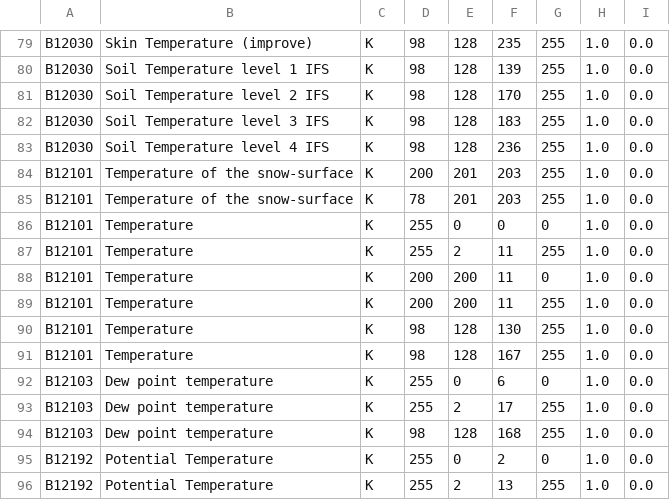
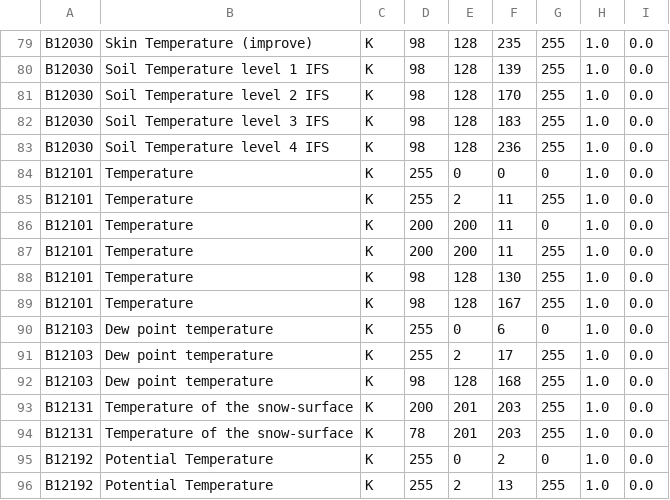
Before and after one commit to ARPA-SIMC/libsim, a CSV file: data/vargrib2bufr.csv, drawn as a sheet; only a part is shown, gaps mark what is left out; removed rows and columns are numbered as before the commit, all else as after; the diff names each change by its address in the sheet, - before the commit and + after, or states it on an @@ line.

Commit message:
Snow temperature has been fixed.
git-svn-id: https://svn.smr.arpa.emr.it/vol7d/trunk@1206 500a5620-302c-0410-bb8c-d54761bbe776

```diff
--- a/data/vargrib2bufr.csv
+++ b/data/vargrib2bufr.csv
-row 84: B12101 | Temperature of the snow-surface | K | 200 | 201 | 203 | 255 | 1.0 | 0.0
-row 85: B12101 | Temperature of the snow-surface | K | 78 | 201 | 203 | 255 | 1.0 | 0.0
+row 93: B12131 | Temperature of the snow-surface | K | 200 | 201 | 203 | 255 | 1.0 | 0.0
+row 94: B12131 | Temperature of the snow-surface | K | 78 | 201 | 203 | 255 | 1.0 | 0.0
```
